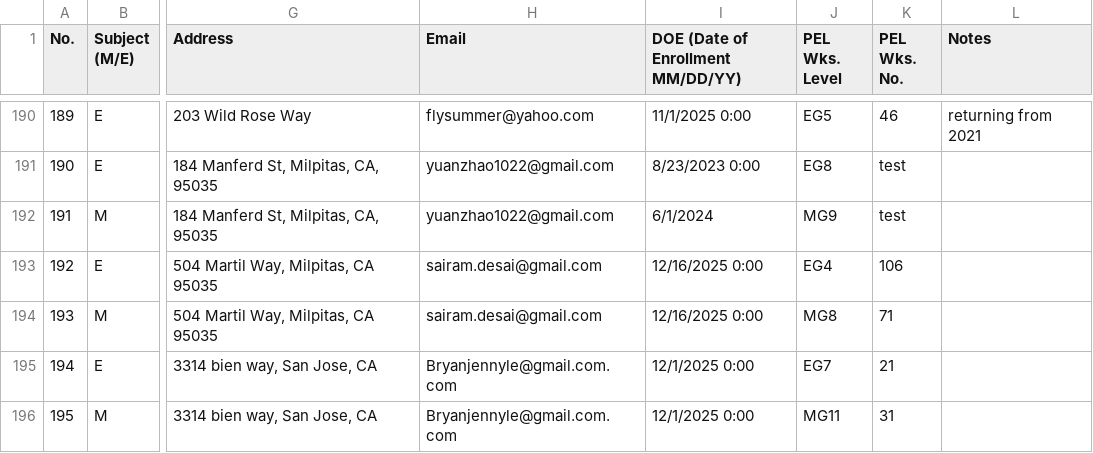
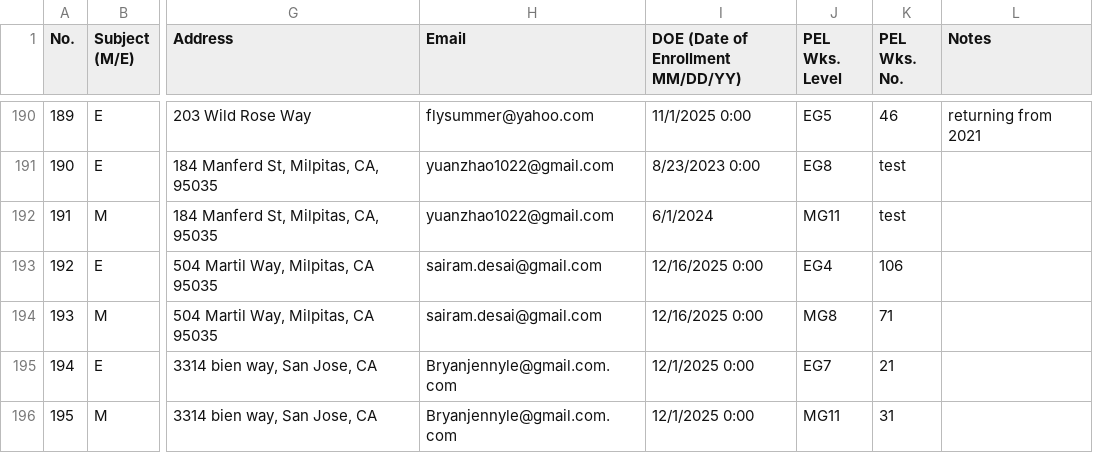
Before and after one commit to hgxinyu/PEL, a CSV file: PAS Milpitas CSV/PAS MIL DEC 011225.csv, drawn as a sheet; only a part is shown, gaps mark what is left out; the diff names each change by its address in the sheet, - before the commit and + after, or states it on an @@ line.

```diff
--- a/PAS Milpitas CSV/PAS MIL DEC 011225.csv
+++ b/PAS Milpitas CSV/PAS MIL DEC 011225.csv
-J192 (PEL Wks. Level): MG9
+J192 (PEL Wks. Level): MG11
```
Also changed, not shown: LevelUpdates.csv, PAS Milpitas CSV/PAS MIL FEB 032224.csv, 18 other files.
